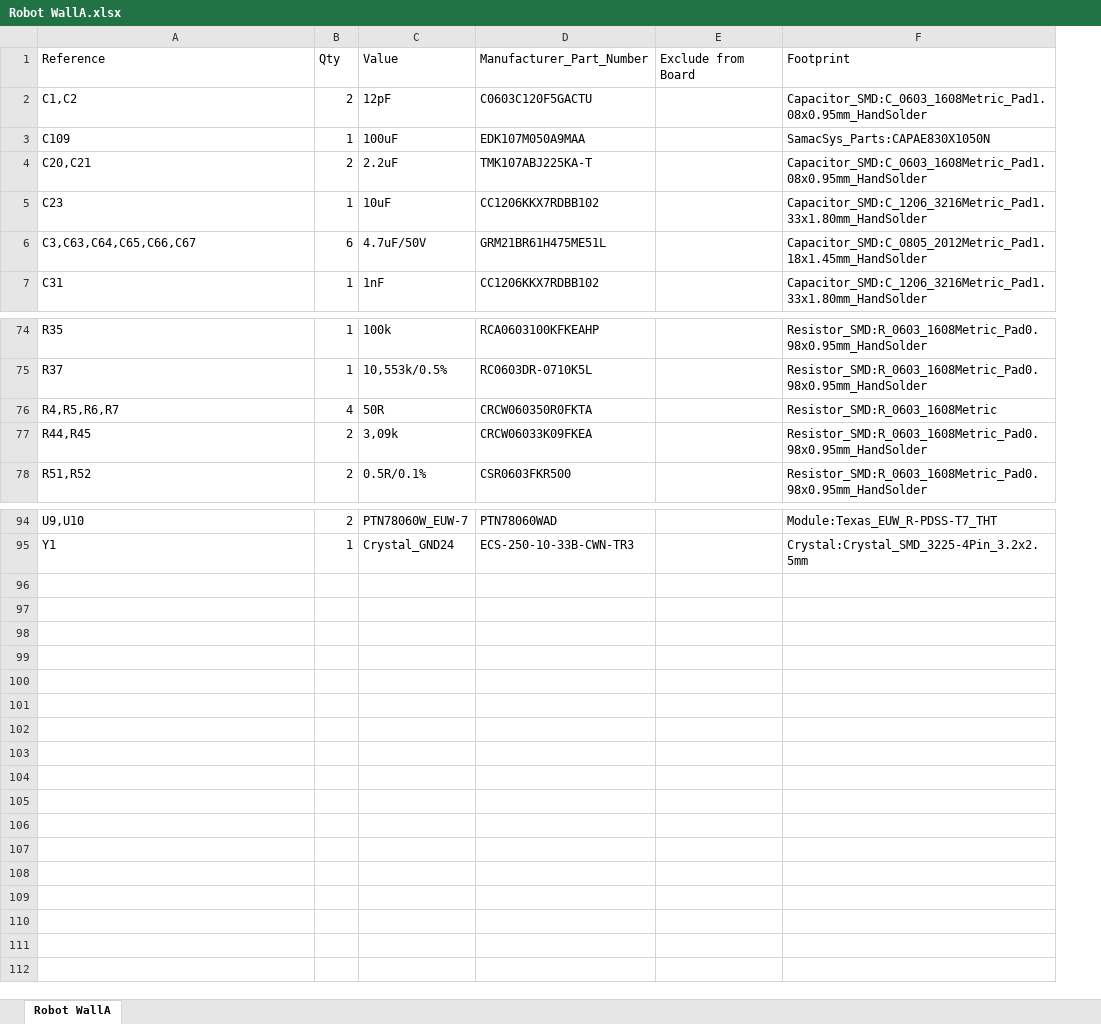
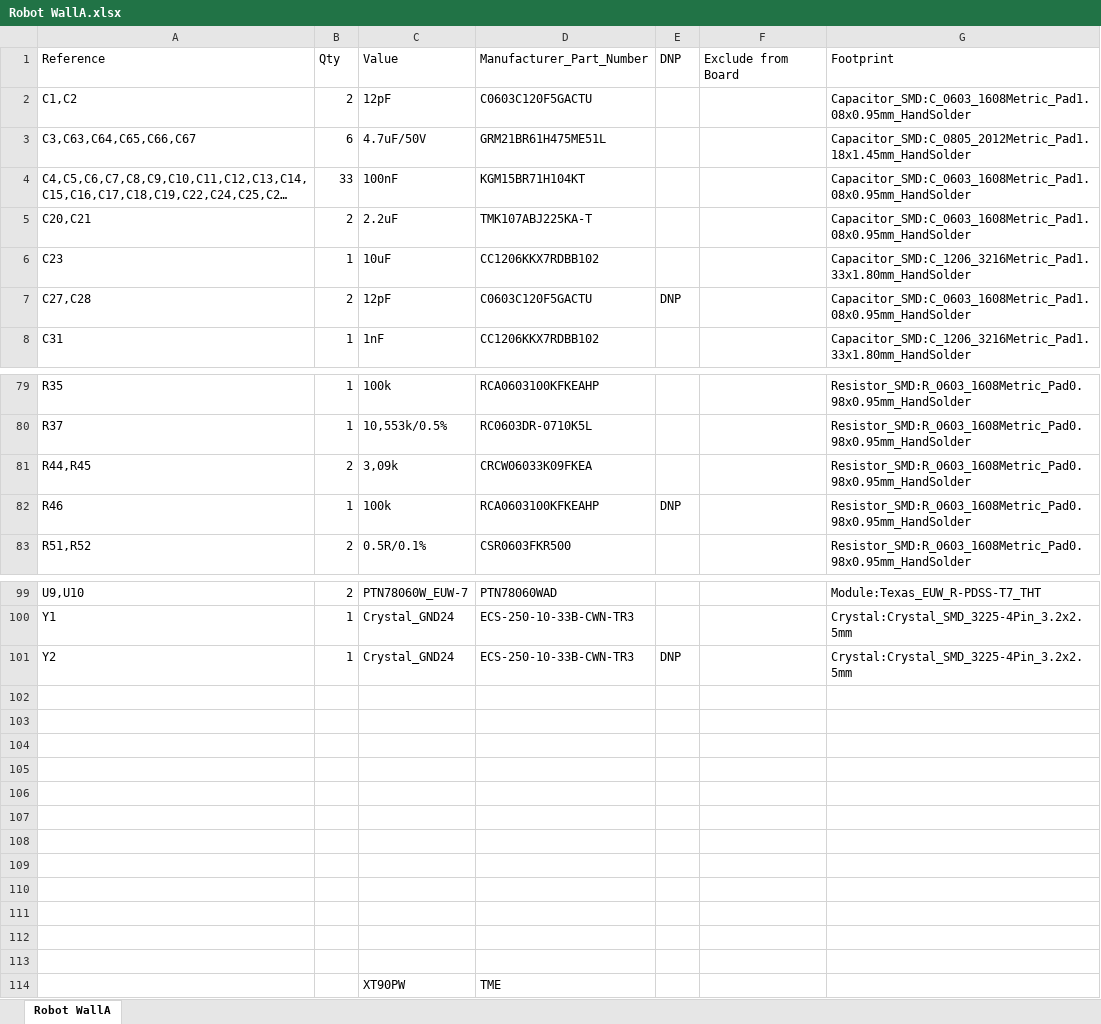
Before and after one commit to Soupalognon/CDR2026-Kicad, an Excel workbook: Robot WallA/_output/Robot WallA.xlsx, sheet Robot WallA, drawn as a sheet; only a part is shown, gaps mark what is left out; long unchanged cells end in …; values as stored, in another font and other column widths than the file's, no borders; table styles not drawn; addresses are those after the commit; the diff covers the shown part only; the diff names each change by its address in the sheet, - before the commit and + after, or states it on an @@ line.

```diff
--- a/Robot WallA/_output/Robot WallA.xlsx (sheet Robot WallA)
+++ b/Robot WallA/_output/Robot WallA.xlsx (sheet Robot WallA)
+column E, row 1: DNP
@@ row 3 moved to row 21: C109 @@
@@ row 6 moved to row 3: C3,C63,C64,C65,C66,C67 @@
@@ row 12 moved to row 4: C4,C5,C6,C7,C8,C9,C10,C11,C12,C13,C14,C1… @@
+row 7: C27,C28 | 2 | 12pF | C0603C120F5GACTU | DNP |  | Capacitor_SMD:C_0603_1608Metric_Pad1.08x0.95mm_HandSolder
@@ row 76 moved to row 65: R4,R5,R6,R7 @@
+row 82: R46 | 1 | 100k | RCA0603100KFKEAHP | DNP |  | Resistor_SMD:R_0603_1608Metric_Pad0.98x0.95mm_HandSolder
+row 101: Y2 | 1 | Crystal_GND24 | ECS-250-10-33B-CWN-TR3 | DNP |  | Crystal:Crystal_SMD_3225-4Pin_3.2x2.5mm
+row 102: (empty)
+row 103: (empty)
+row 104: (empty)
+row 105: (empty)
+row 106: (empty)
+row 107: (empty)
+row 108: (empty)
+row 109: (empty)
+row 110: (empty)
+row 111: (empty)
+row 112: (empty)
+row 113: (empty)
+row 114:  |  | XT90PW | TME
```
Also changed, not shown: 4 added rows, 1 removed row, 11 moved rows and 2 edited cells elsewhere in this sheet, 1 other file.
